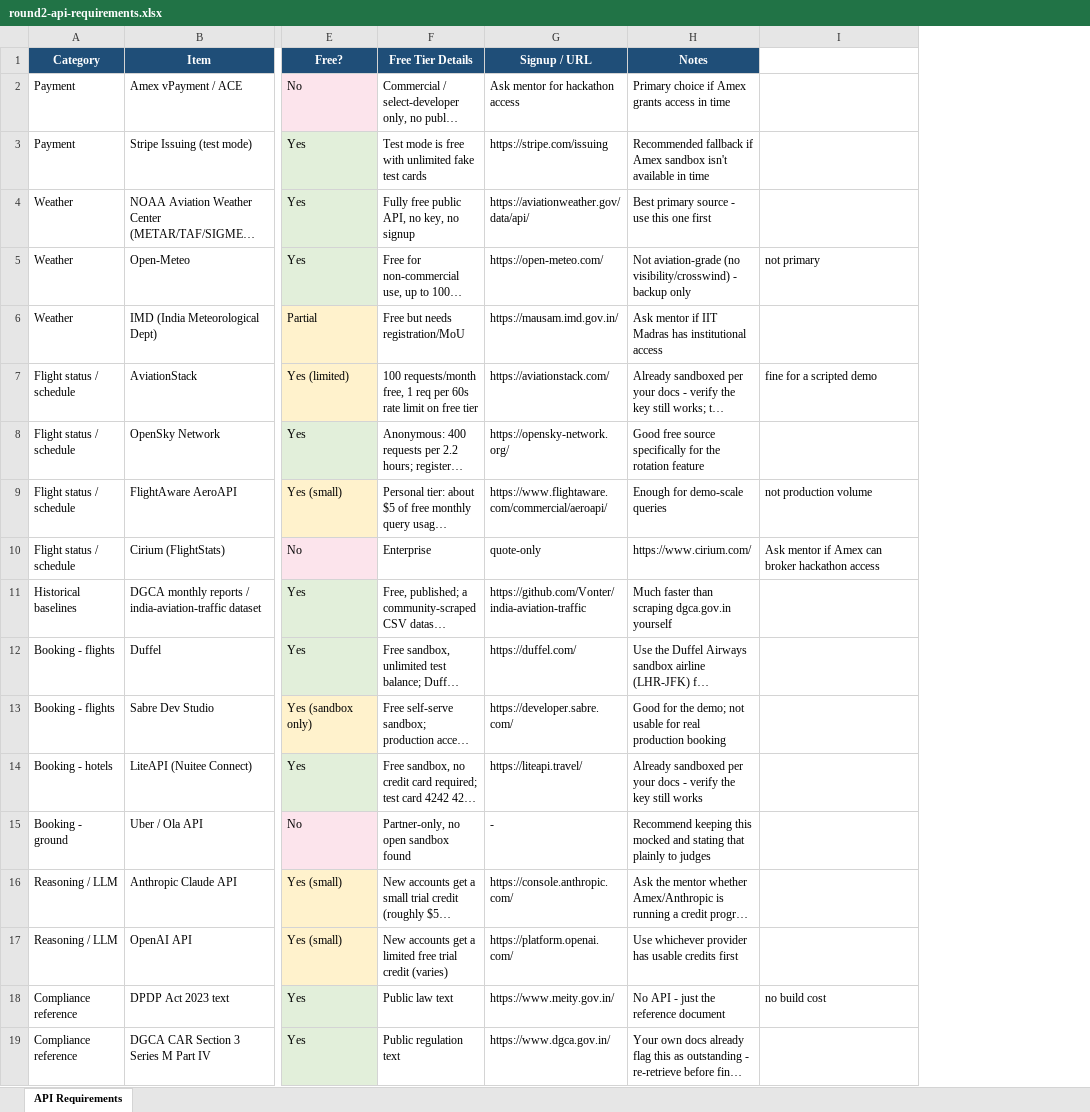
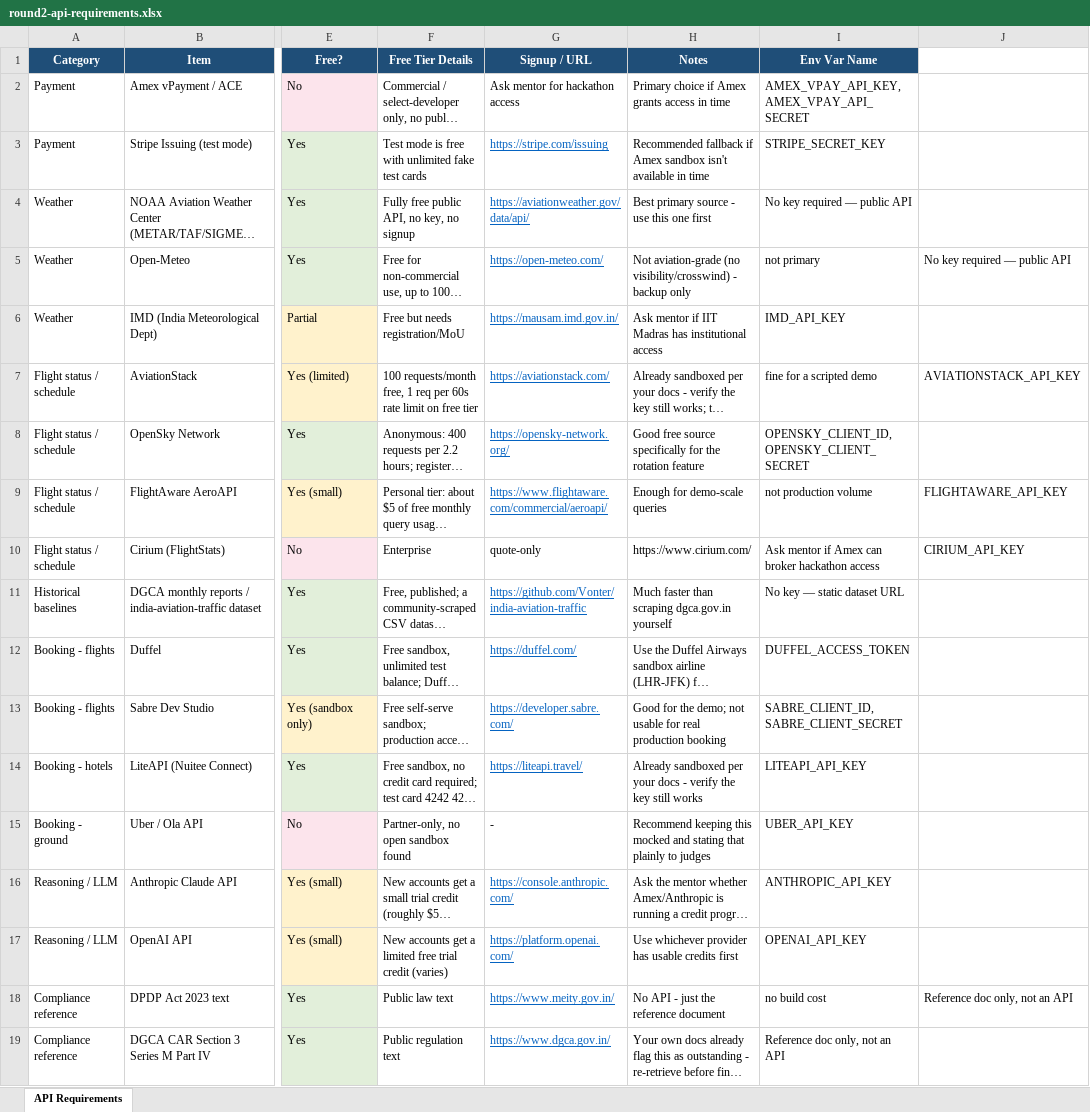
Before and after one commit to Krishna-529/amex-hackathon-2026, an Excel workbook: round2-api-requirements.xlsx, sheet API Requirements, drawn as a sheet; only a part is shown, gaps mark what is left out; long unchanged cells end in …; values as stored, in another font and other column widths than the file's, no borders; the diff names each change by its address in the sheet, - before the commit and + after, or states it on an @@ line.

```diff
--- a/round2-api-requirements.xlsx (sheet API Requirements)
+++ b/round2-api-requirements.xlsx (sheet API Requirements)
+column J, rows 5-18: No key required — public API |  | AVIATIONSTACK_API_KEY |  | FLIGHTAWARE_API_KEY | CIRIUM_API_KEY |  |  |  |  |  |  |  | Reference doc only, not an API
-I1: (empty)
+I1: Env Var Name
-I1 fill: none
+I1 fill: #1F4E78
-I2 (Env Var Name): (empty)
+I2 (Env Var Name): AMEX_VPAY_API_KEY, AMEX_VPAY_API_SECRET
@@ G3:G9 underline: off → on, text colour: black → #0563C1 @@
-I3 (Env Var Name): (empty)
+I3 (Env Var Name): STRIPE_SECRET_KEY
-I4 (Env Var Name): (empty)
+I4 (Env Var Name): No key required — public API
-I6 (Env Var Name): (empty)
+I6 (Env Var Name): IMD_API_KEY
-I8 (Env Var Name): (empty)
+I8 (Env Var Name): OPENSKY_CLIENT_ID, OPENSKY_CLIENT_SECRET
@@ G11:G14 underline: off → on, text colour: black → #0563C1 @@
-I11 (Env Var Name): (empty)
+I11 (Env Var Name): No key — static dataset URL
-I12 (Env Var Name): (empty)
+I12 (Env Var Name): DUFFEL_ACCESS_TOKEN
-I13 (Env Var Name): (empty)
+I13 (Env Var Name): SABRE_CLIENT_ID, SABRE_CLIENT_SECRET
-I14 (Env Var Name): (empty)
+I14 (Env Var Name): LITEAPI_API_KEY
-I15 (Env Var Name): (empty)
+I15 (Env Var Name): UBER_API_KEY
@@ G16:G19 underline: off → on, text colour: black → #0563C1 @@
-I16 (Env Var Name): (empty)
+I16 (Env Var Name): ANTHROPIC_API_KEY
-I17 (Env Var Name): (empty)
+I17 (Env Var Name): OPENAI_API_KEY
-I19 (Env Var Name): (empty)
+I19 (Env Var Name): Reference doc only, not an API
```
Also changed, not shown: 1 other file.
